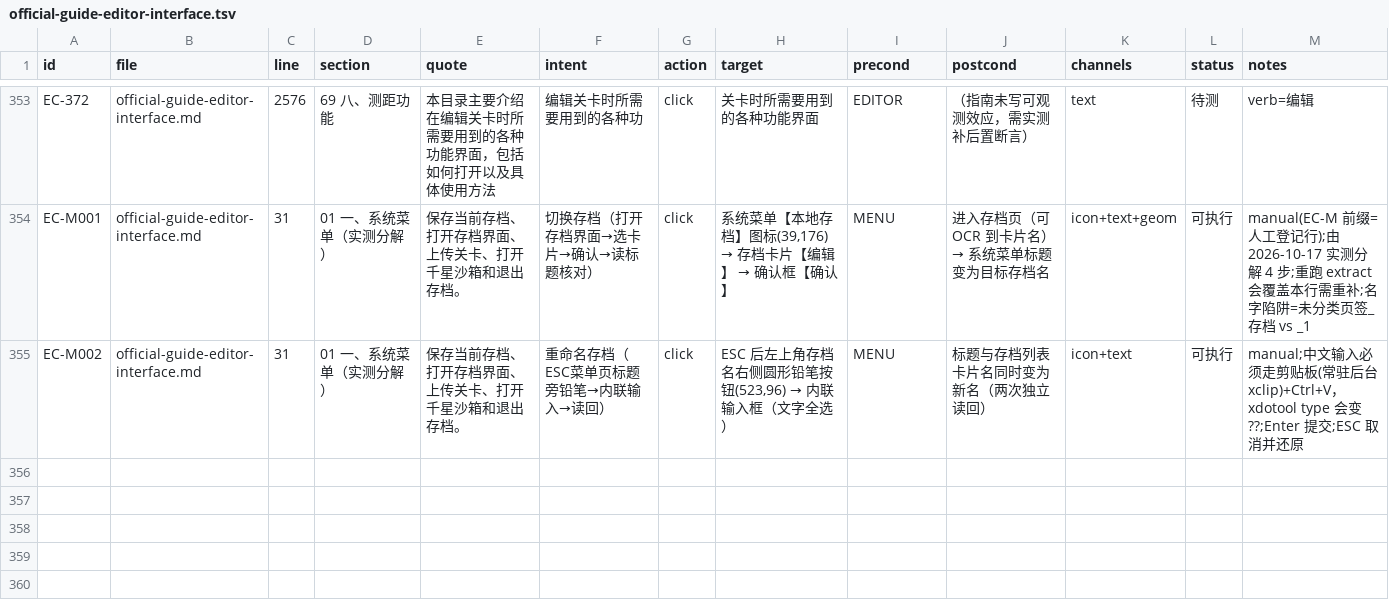
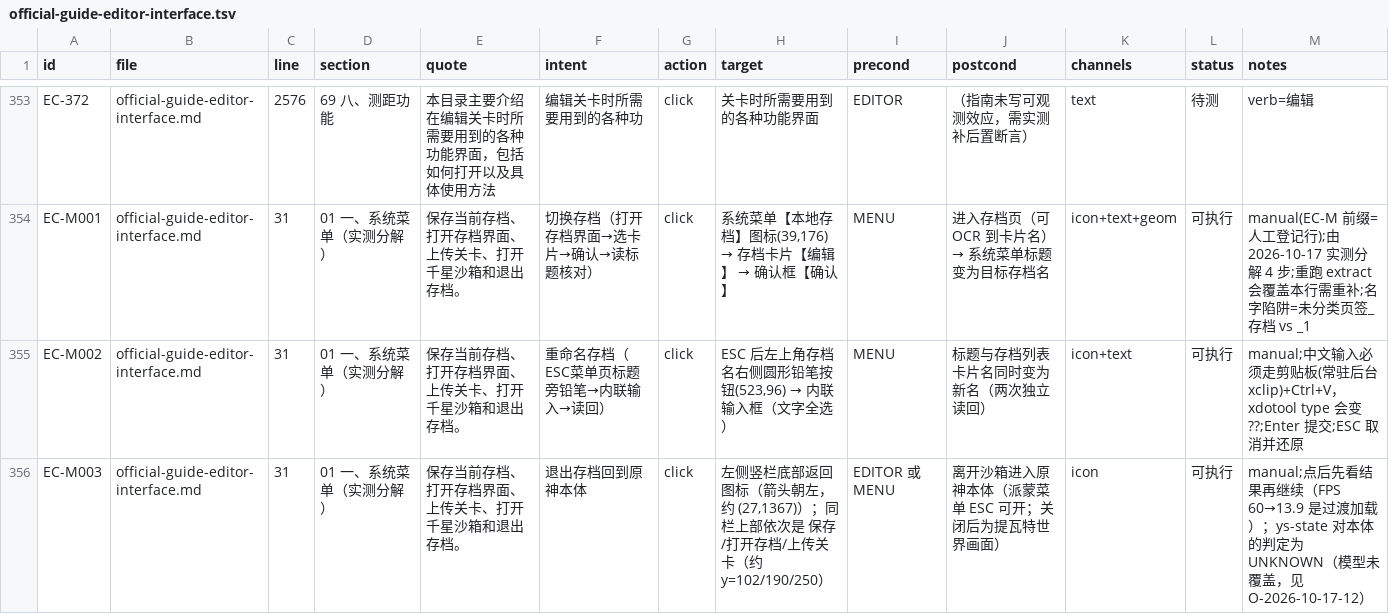
Before and after one commit to TheTouYu/genshin-ts, a TSV file: docs/maintenance/gui-catalog/official-guide-editor-interface.tsv, drawn as a sheet; only a part is shown, gaps mark what is left out; the diff names each change by its address in the sheet, - before the commit and + after, or states it on an @@ line.

Commit message:
登记 EC-M003（退出存档回原神本体，含左栏图标坐标与过渡特征）+ O-2026-10-17-12（ys-state 未覆盖本体）

```diff
--- a/docs/maintenance/gui-catalog/official-guide-editor-interface.tsv
+++ b/docs/maintenance/gui-catalog/official-guide-editor-interface.tsv
+row 356: EC-M003 | official-guide-editor-interface.md | 31 | 01 一、系统菜单（实测分解） | 保存当前存档、打开存档界面、上传关卡、打开千星沙箱和退出存档。 | 退出存档回到原神本体 | click | 左侧竖栏底部返回图标（箭头朝左，约 (27,1367)）；同栏上部依次是 保存/打开存档/上传关卡（约 y=102/190/250） | EDITOR 或 MENU | 离开沙箱进入原神本体（派蒙菜单 ESC 可开；关闭后为提瓦特世界画面） | icon | 可执行 | manual;点后先看结果再继续（FPS 60→13.9 是过渡加载）；ys-state 对本体的判定为 UNKNOWN（模型未覆盖，见 O-2026-10-17-12）
```
Also changed, not shown: docs/maintenance/gui-catalog/measurements.tsv, 1 other file.
